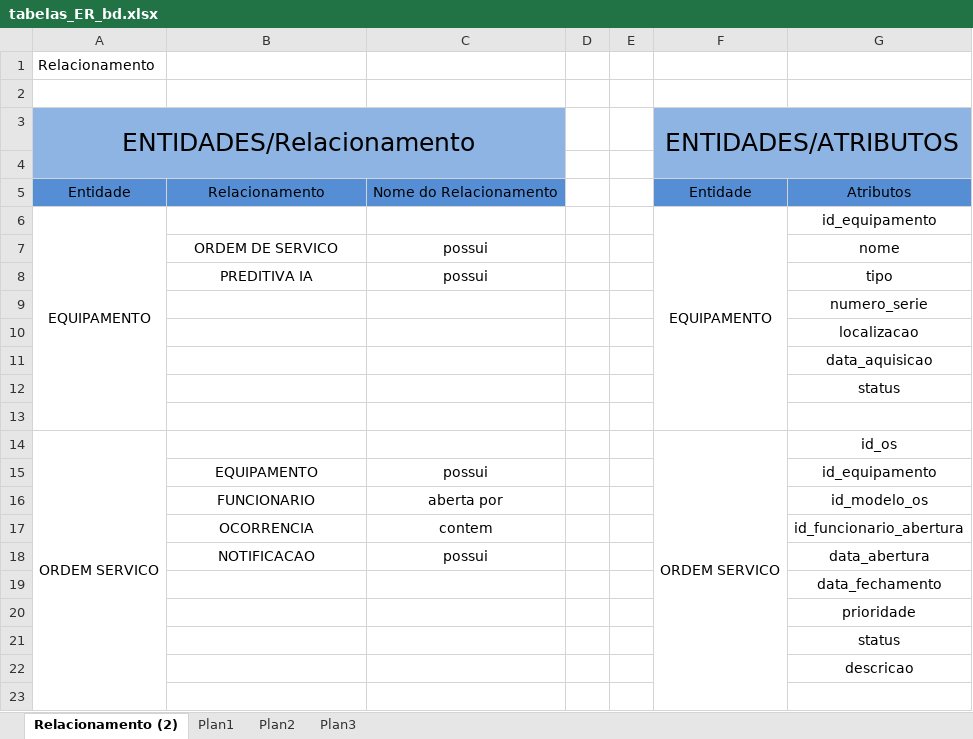
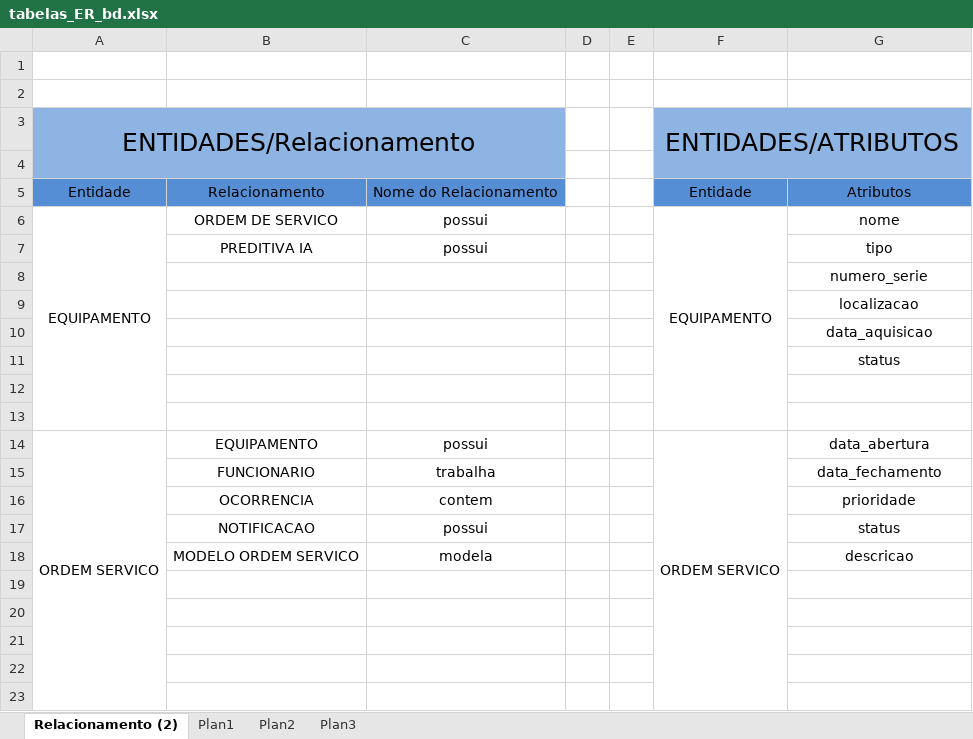
Before and after one commit to liorspencer/RepairIQ, an Excel workbook: db/tabelas_ER_bd.xlsx, sheet Relacionamento (2), drawn as a sheet; only a part is shown; values as stored, in another font and other column widths than the file's, no borders; removed rows and columns are numbered as before the commit, all else as after; the diff covers the shown part only; the diff names each change by its address in the sheet, - before the commit and + after, or states it on an @@ line.

Commit message:
Foi criado o modelo Lógico, e atualizado o Dd

```diff
--- a/db/tabelas_ER_bd.xlsx (sheet Relacionamento (2))
+++ b/db/tabelas_ER_bd.xlsx (sheet Relacionamento (2))
-A1: Relacionamento
+A1: (empty)
-A6:A13 merged
+A6:A13 merged
-B6: (empty)
+B6: ORDEM DE SERVICO
-C6: (empty)
+C6: possui
-F6:F13 merged
+F6:F13 merged
-G6: id_equipamento
+G6: nome
-row 7:  | ORDEM DE SERVICO | possui |  |  |  | nome
-row 14: ORDEM SERVICO |  |  |  |  | ORDEM SERVICO | id_os
-row 15:  | EQUIPAMENTO | possui |  |  |  | id_equipamento
-row 16:  | FUNCIONARIO | aberta por |  |  |  | id_modelo_os
-row 17:  | OCORRENCIA | contem |  |  |  | id_funcionario_abertura
-row 18:  | NOTIFICACAO | possui |  |  |  | data_abertura
-row 19:  |  |  |  |  |  | data_fechamento
-row 20:  |  |  |  |  |  | prioridade
-row 21:  |  |  |  |  |  | status
-row 22:  |  |  |  |  |  | descricao
+row 14: ORDEM SERVICO | EQUIPAMENTO | possui |  |  | ORDEM SERVICO | data_abertura
+row 15:  | FUNCIONARIO | trabalha |  |  |  | data_fechamento
+row 16:  | OCORRENCIA | contem |  |  |  | prioridade
+row 17:  | NOTIFICACAO | possui |  |  |  | status
+row 18:  | MODELO ORDEM SERVICO | modela |  |  |  | descricao
+row 19: (empty)
+row 20: (empty)
+row 21: (empty)
+row 22: (empty)
+row 23: (empty)
```
Also changed, not shown: 15 added rows, 18 removed rows, 25 edited cells and merged cells elsewhere in this sheet, 3 other files.
